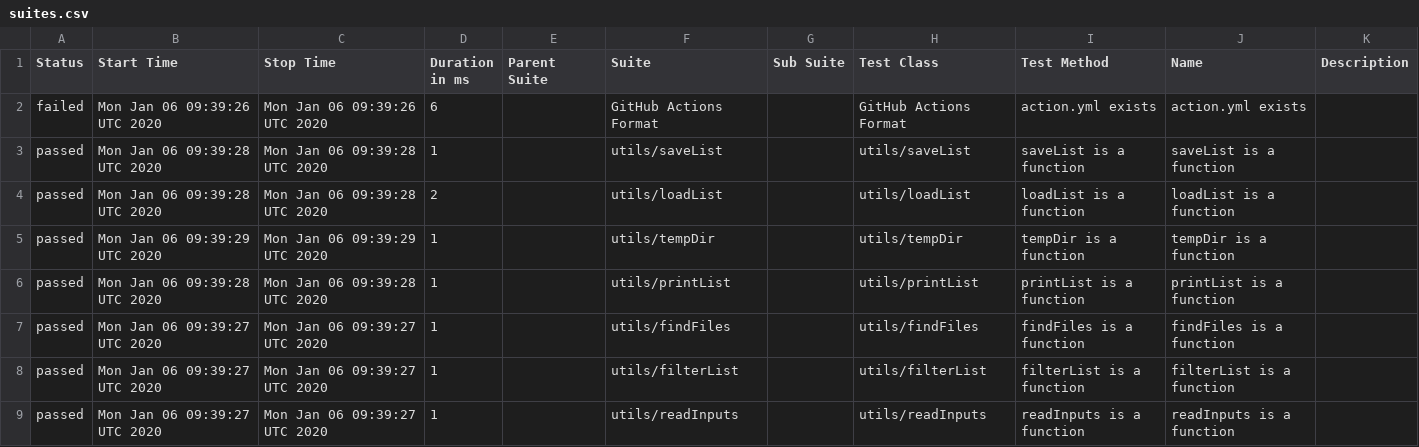
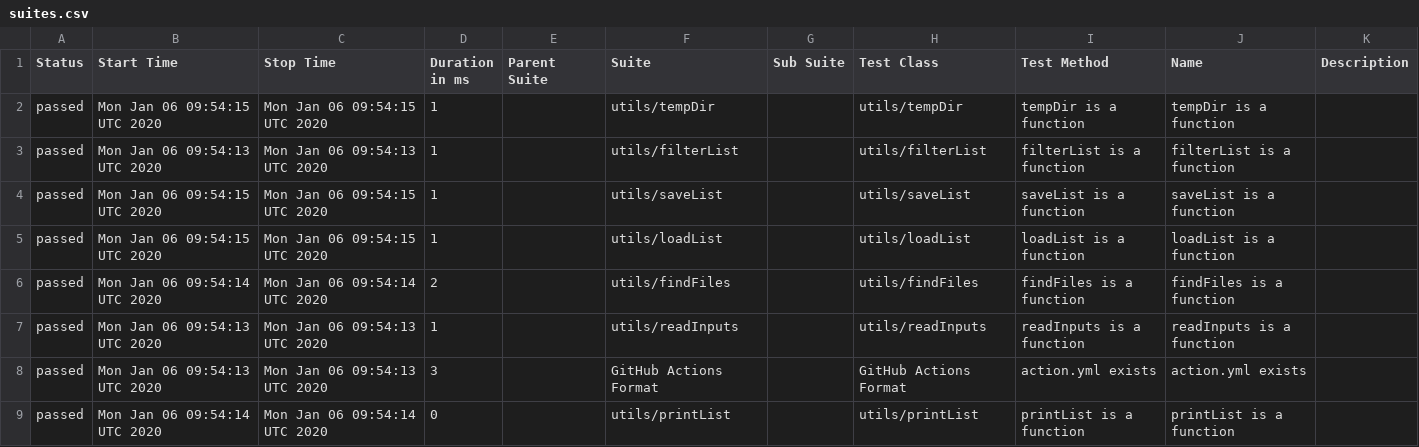
Before and after one commit to cinderblock/github-action-debug-list-files, a CSV file: allure-report/data/suites.csv, drawn as a sheet.

```diff
--- a/allure-report/data/suites.csv
+++ b/allure-report/data/suites.csv
@@ -1,9 +1,9 @@
 "Status","Start Time","Stop Time","Duration in ms","Parent Suite","Suite","Sub Suite","Test Class","Test Method","Name","Description"
-"failed","Mon Jan 06 09:39:26 UTC 2020","Mon Jan 06 09:39:26 UTC 2020","6","","GitHub Actions Format","","GitHub Actions Format","action.yml exists","action.yml exists",""
-"passed","Mon Jan 06 09:39:28 UTC 2020","Mon Jan 06 09:39:28 UTC 2020","1","","utils/saveList","","utils/saveList","saveList is a function","saveList is a function",""
-"passed","Mon Jan 06 09:39:28 UTC 2020","Mon Jan 06 09:39:28 UTC 2020","2","","utils/loadList","","utils/loadList","loadList is a function","loadList is a function",""
-"passed","Mon Jan 06 09:39:29 UTC 2020","Mon Jan 06 09:39:29 UTC 2020","1","","utils/tempDir","","utils/tempDir","tempDir is a function","tempDir is a function",""
-"passed","Mon Jan 06 09:39:28 UTC 2020","Mon Jan 06 09:39:28 UTC 2020","1","","utils/printList","","utils/printList","printList is a function","printList is a function",""
-"passed","Mon Jan 06 09:39:27 UTC 2020","Mon Jan 06 09:39:27 UTC 2020","1","","utils/findFiles","","utils/findFiles","findFiles is a function","findFiles is a function",""
-"passed","Mon Jan 06 09:39:27 UTC 2020","Mon Jan 06 09:39:27 UTC 2020","1","","utils/filterList","","utils/filterList","filterList is a function","filterList is a function",""
-"passed","Mon Jan 06 09:39:27 UTC 2020","Mon Jan 06 09:39:27 UTC 2020","1","","utils/readInputs","","utils/readInputs","readInputs is a function","readInputs is a function",""
+"passed","Mon Jan 06 09:54:15 UTC 2020","Mon Jan 06 09:54:15 UTC 2020","1","","utils/tempDir","","utils/tempDir","tempDir is a function","tempDir is a function",""
+"passed","Mon Jan 06 09:54:13 UTC 2020","Mon Jan 06 09:54:13 UTC 2020","1","","utils/filterList","","utils/filterList","filterList is a function","filterList is a function",""
+"passed","Mon Jan 06 09:54:15 UTC 2020","Mon Jan 06 09:54:15 UTC 2020","1","","utils/saveList","","utils/saveList","saveList is a function","saveList is a function",""
+"passed","Mon Jan 06 09:54:15 UTC 2020","Mon Jan 06 09:54:15 UTC 2020","1","","utils/loadList","","utils/loadList","loadList is a function","loadList is a function",""
+"passed","Mon Jan 06 09:54:14 UTC 2020","Mon Jan 06 09:54:14 UTC 2020","2","","utils/findFiles","","utils/findFiles","findFiles is a function","findFiles is a function",""
+"passed","Mon Jan 06 09:54:13 UTC 2020","Mon Jan 06 09:54:13 UTC 2020","1","","utils/readInputs","","utils/readInputs","readInputs is a function","readInputs is a function",""
+"passed","Mon Jan 06 09:54:13 UTC 2020","Mon Jan 06 09:54:13 UTC 2020","3","","GitHub Actions Format","","GitHub Actions Format","action.yml exists","action.yml exists",""
+"passed","Mon Jan 06 09:54:14 UTC 2020","Mon Jan 06 09:54:14 UTC 2020","0","","utils/printList","","utils/printList","printList is a function","printList is a function",""
```
Also changed, not shown: 34 other files.
